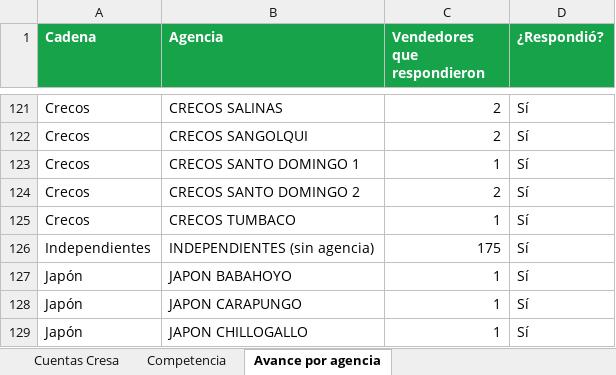
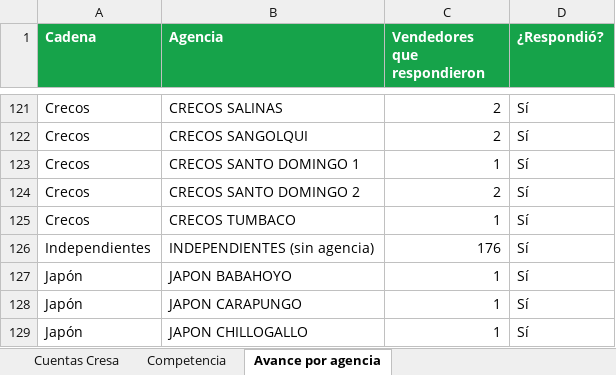
Before and after one commit to cdizquierdoc-hub/monitor-lives-tiktok, an Excel workbook: data/encuesta/Encuesta_TikTok_Cresa.xlsx, sheet Avance por agencia, drawn as a sheet; only a part is shown, gaps mark what is left out; values as stored, in another font and other column widths than the file's, no borders; the diff names each change by its address in the sheet, - before the commit and + after, or states it on an @@ line.

```diff
--- a/data/encuesta/Encuesta_TikTok_Cresa.xlsx (sheet Avance por agencia)
+++ b/data/encuesta/Encuesta_TikTok_Cresa.xlsx (sheet Avance por agencia)
-C126 (Vendedores que respondieron): 175
+C126 (Vendedores que respondieron): 176
```
Also changed, not shown: sheet Cuentas Cresa, 6 other files.
